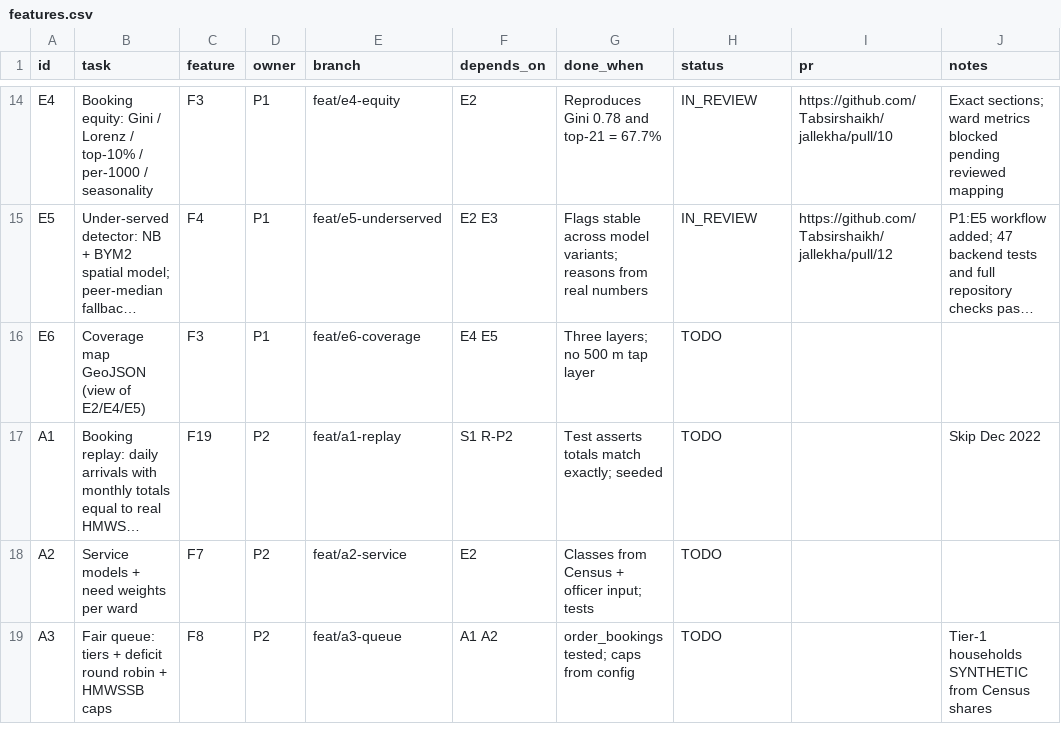
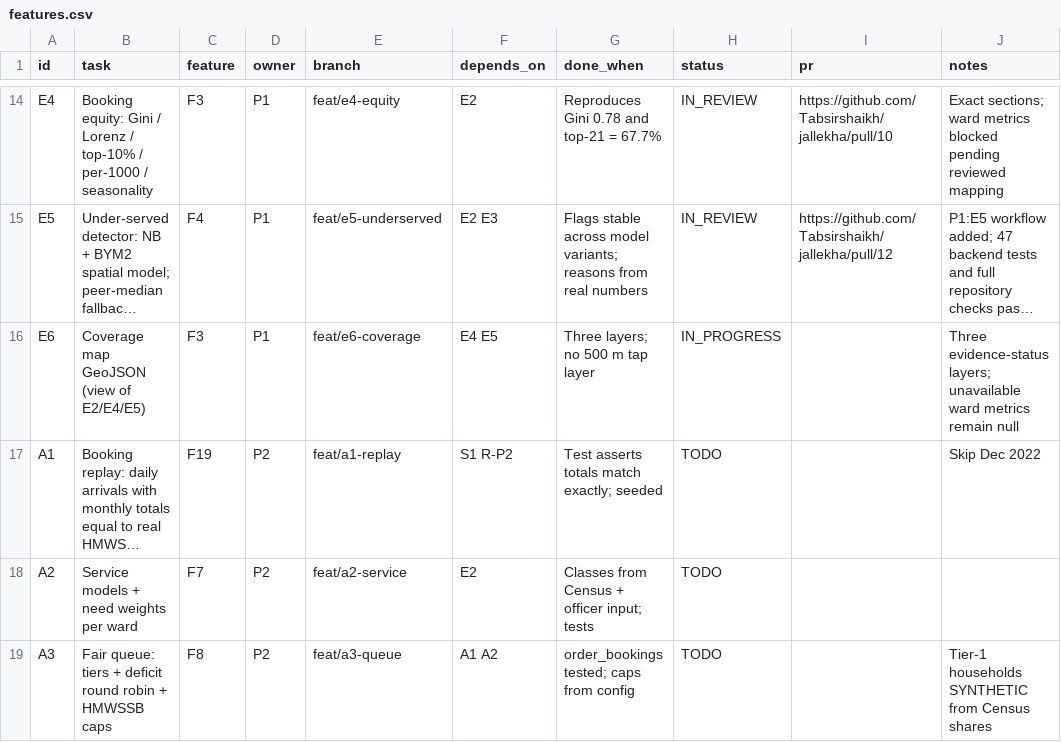
Before and after one commit to Tabsirshaikh/jallekha, a CSV file: docs/features.csv, drawn as a sheet; only a part is shown, gaps mark what is left out; long unchanged cells end in …; the diff names each change by its address in the sheet, - before the commit and + after, or states it on an @@ line.

Commit message:
feat(E6): add evidence-status coverage GeoJSON

```diff
--- a/docs/features.csv
+++ b/docs/features.csv
-H16 (status): TODO
+H16 (status): IN_PROGRESS
-J16 (notes): (empty)
+J16 (notes): Three evidence-status layers; unavailable ward metrics remain null
```
Also changed, not shown: 10 other files.
